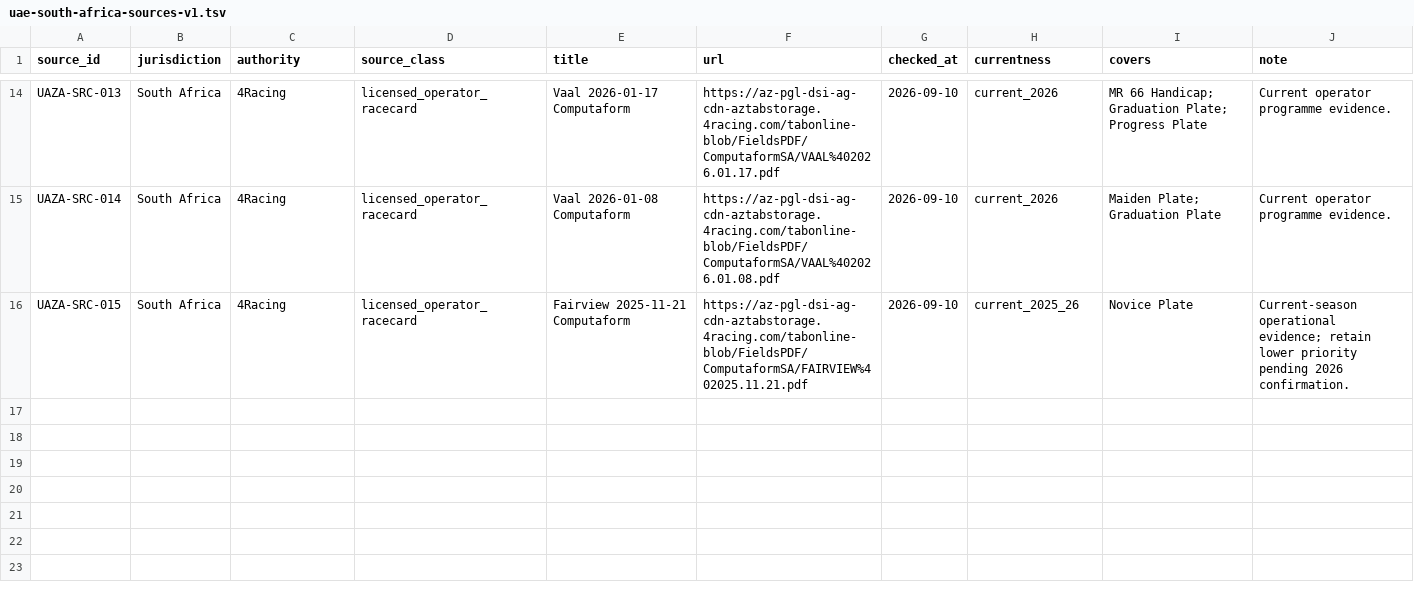
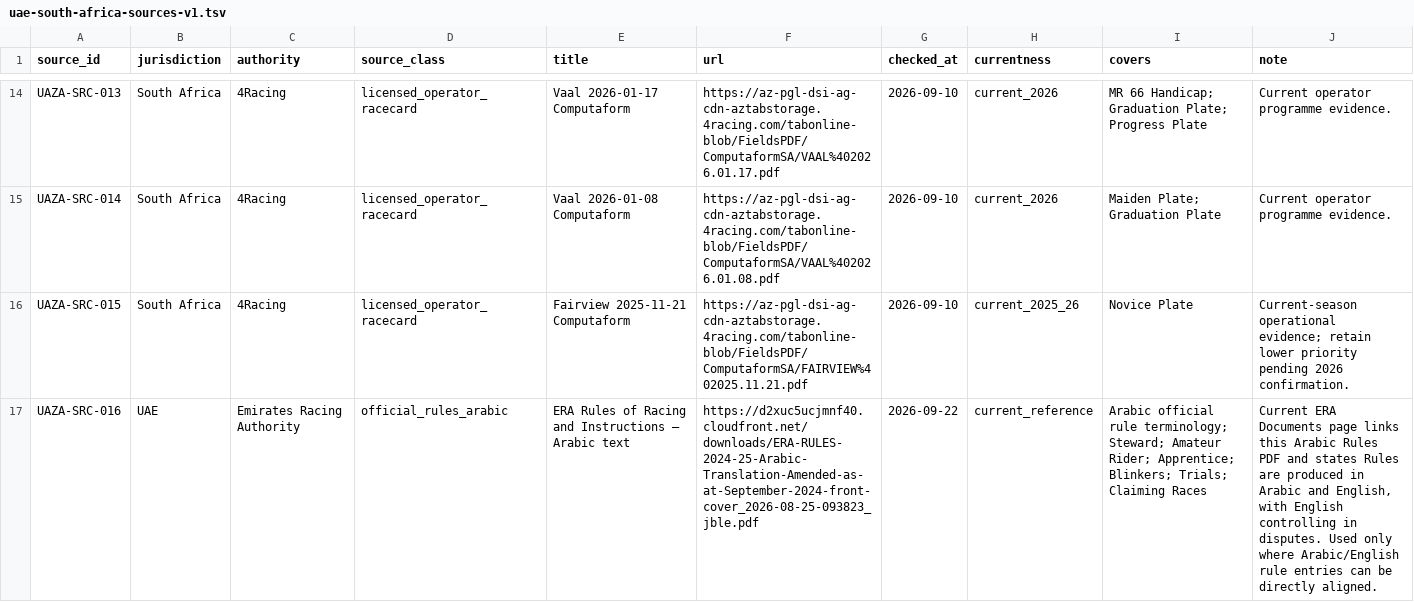
Before and after one commit to badjoke-lab/where-horses-run, a TSV file: data/glossary-master/sources/uae-south-africa-sources-v1.tsv, drawn as a sheet; only a part is shown, gaps mark what is left out; the diff names each change by its address in the sheet, - before the commit and + after, or states it on an @@ line.

Commit message:
data(glossary): add ERA Arabic rules source

```diff
--- a/data/glossary-master/sources/uae-south-africa-sources-v1.tsv
+++ b/data/glossary-master/sources/uae-south-africa-sources-v1.tsv
+row 17: UAZA-SRC-016 | UAE | Emirates Racing Authority | official_rules_arabic | ERA Rules of Racing and Instructions — Arabic text | https://d2xuc5ucjmnf40.cloudfront.net/downloads/ERA-RULES-2024-25-Arabic-Translation-Amended-as-at-September-2024-front-cover_2026-08-25-093823_jble.pdf | 2026-09-22 | current_reference | Arabic official rule terminology; Steward; Amateur Rider; Apprentice; Blinkers; Trials; Claiming Races | Current ERA Documents page links this Arabic Rules PDF and states Rules are produced in Arabic and English, with English controlling in disputes. Used only where Arabic/English rule entries can be directly aligned.
```
